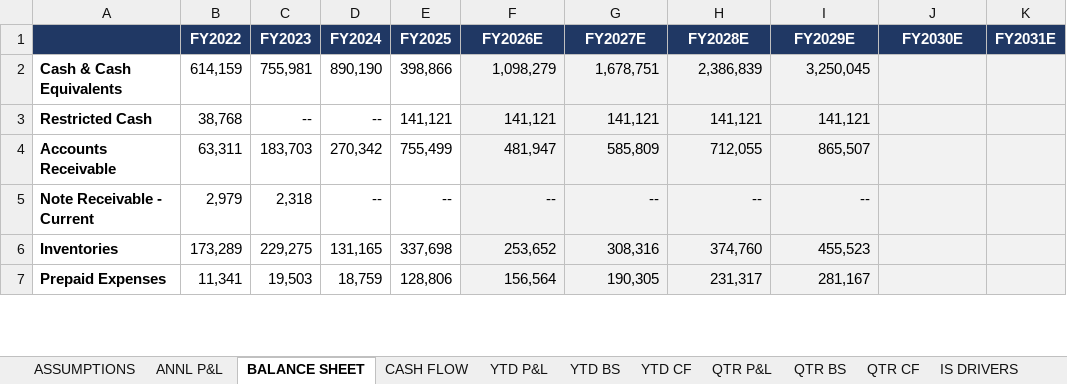
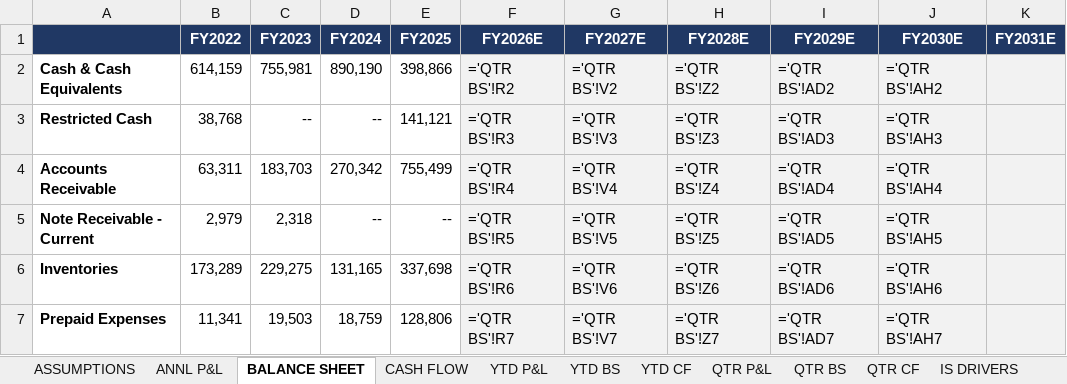
Before and after one commit to grodino12/grodino_brain, an Excel workbook: Knowledge/Model Outputs/CELH/CELH_model.xlsx, sheet BALANCE SHEET, drawn as a sheet; only a part is shown; values as stored, in another font and other column widths than the file's, no borders; formulas without a stored value are shown as written; the diff covers the shown part only; the diff names each change by its address in the sheet, - before the commit and + after, or states it on an @@ line.

```diff
--- a/Knowledge/Model Outputs/CELH/CELH_model.xlsx (sheet BALANCE SHEET)
+++ b/Knowledge/Model Outputs/CELH/CELH_model.xlsx (sheet BALANCE SHEET)
-F2 (FY2026E): 1,098,279
+F2 (FY2026E): ='QTR BS'!R2
-G2 (FY2027E): 1,678,751
+G2 (FY2027E): ='QTR BS'!V2
-H2 (FY2028E): 2,386,839
+H2 (FY2028E): ='QTR BS'!Z2
-I2 (FY2029E): 3,250,045
+I2 (FY2029E): ='QTR BS'!AD2
-J2 (FY2030E): (empty)
+J2 (FY2030E): ='QTR BS'!AH2
-F3 (FY2026E): 141,121
+F3 (FY2026E): ='QTR BS'!R3
-G3 (FY2027E): 141,121
+G3 (FY2027E): ='QTR BS'!V3
-H3 (FY2028E): 141,121
+H3 (FY2028E): ='QTR BS'!Z3
-I3 (FY2029E): 141,121
+I3 (FY2029E): ='QTR BS'!AD3
-J3 (FY2030E): (empty)
+J3 (FY2030E): ='QTR BS'!AH3
-F4 (FY2026E): 481,947
+F4 (FY2026E): ='QTR BS'!R4
-G4 (FY2027E): 585,809
+G4 (FY2027E): ='QTR BS'!V4
-H4 (FY2028E): 712,055
+H4 (FY2028E): ='QTR BS'!Z4
-I4 (FY2029E): 865,507
+I4 (FY2029E): ='QTR BS'!AD4
-J4 (FY2030E): (empty)
+J4 (FY2030E): ='QTR BS'!AH4
-F5 (FY2026E): --
+F5 (FY2026E): ='QTR BS'!R5
-G5 (FY2027E): --
+G5 (FY2027E): ='QTR BS'!V5
-H5 (FY2028E): --
+H5 (FY2028E): ='QTR BS'!Z5
-I5 (FY2029E): --
+I5 (FY2029E): ='QTR BS'!AD5
-J5 (FY2030E): (empty)
+J5 (FY2030E): ='QTR BS'!AH5
-F6 (FY2026E): 253,652
+F6 (FY2026E): ='QTR BS'!R6
-G6 (FY2027E): 308,316
+G6 (FY2027E): ='QTR BS'!V6
-H6 (FY2028E): 374,760
+H6 (FY2028E): ='QTR BS'!Z6
-I6 (FY2029E): 455,523
+I6 (FY2029E): ='QTR BS'!AD6
-J6 (FY2030E): (empty)
+J6 (FY2030E): ='QTR BS'!AH6
-F7 (FY2026E): 156,564
+F7 (FY2026E): ='QTR BS'!R7
-G7 (FY2027E): 190,305
+G7 (FY2027E): ='QTR BS'!V7
-H7 (FY2028E): 231,317
+H7 (FY2028E): ='QTR BS'!Z7
-I7 (FY2029E): 281,167
+I7 (FY2029E): ='QTR BS'!AD7
-J7 (FY2030E): (empty)
+J7 (FY2030E): ='QTR BS'!AH7
```
Also changed, not shown: 220 edited cells elsewhere in this sheet, sheet QTR CF, sheet QTR BS, sheet BS DRIVERS, sheet CF DRIVERS, sheet QTR P&L, sheet IS DRIVERS, 5 more sheets, Knowledge/Model Outputs/PEP/PEP_model.xlsx, Knowledge/Model Outputs/PG/PG_model.xlsx, 2 other files.
